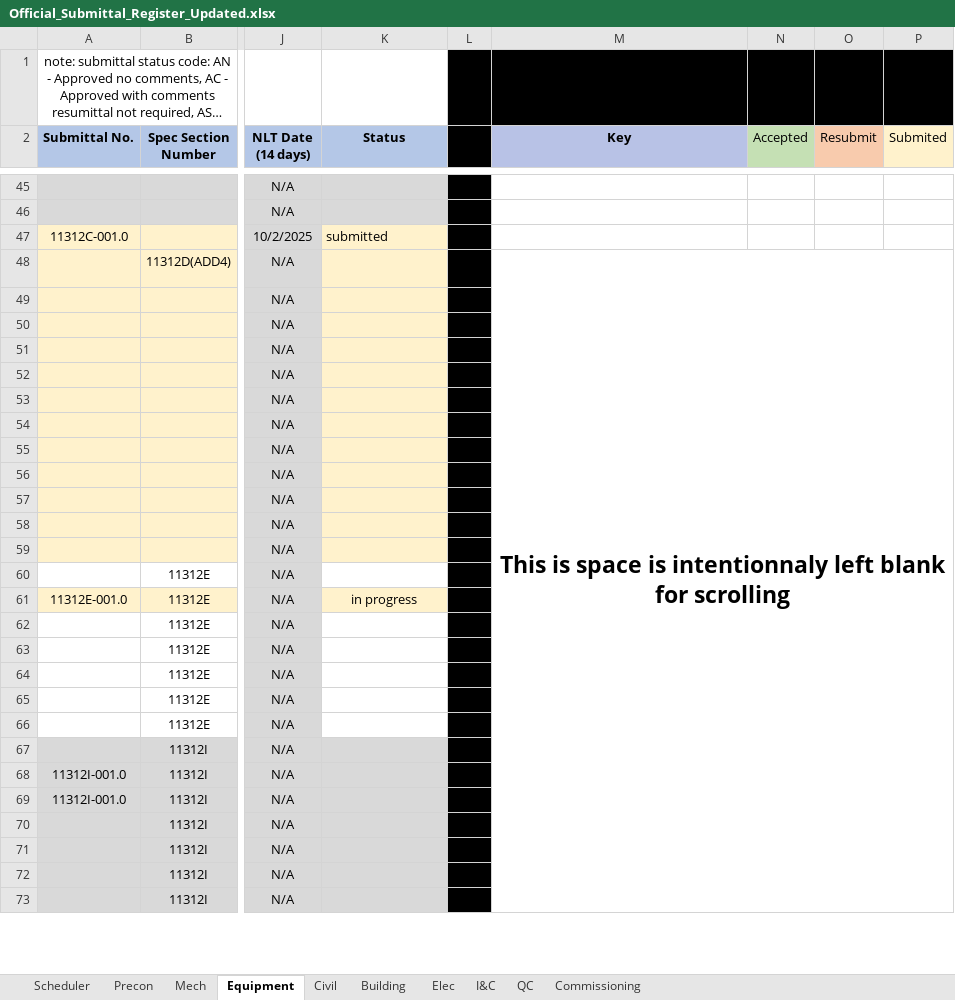
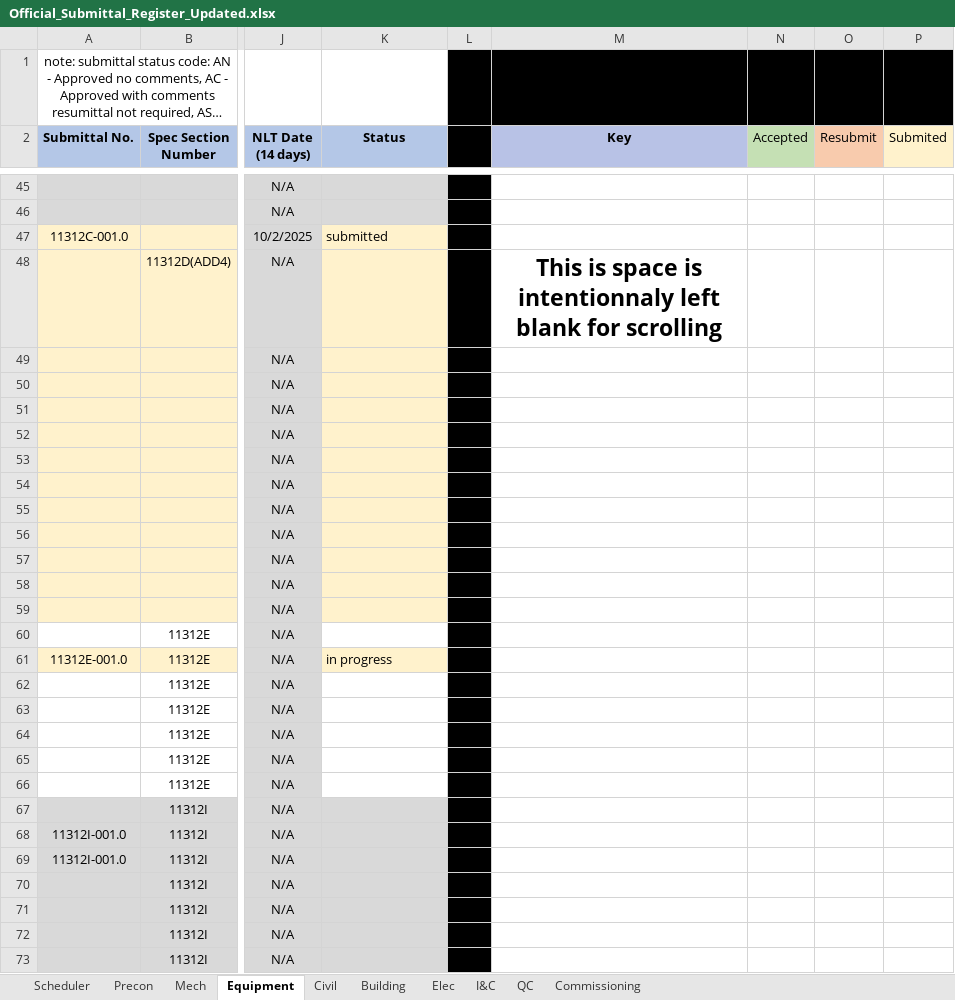
Before and after one commit to mchunNanBigIsland/submittal-register, an Excel workbook: Official_Submittal_Register_Updated.xlsx, sheet Equipment, drawn as a sheet; only a part is shown, gaps mark what is left out; long unchanged cells end in …; values as stored, in another font and other column widths than the file's, no borders; conditional formats not drawn; the diff covers the shown part only; the diff names each change by its address in the sheet, - before the commit and + after, or states it on an @@ line.

Commit message:
Update Official_Submittal_Register_Updated.xlsx

```diff
--- a/Official_Submittal_Register_Updated.xlsx (sheet Equipment)
+++ b/Official_Submittal_Register_Updated.xlsx (sheet Equipment)
-M48:P119 merged
-K61 alignment: center
+K61 alignment: left
```
Also changed, not shown: 4 edited cells and merged cells elsewhere in this sheet.
